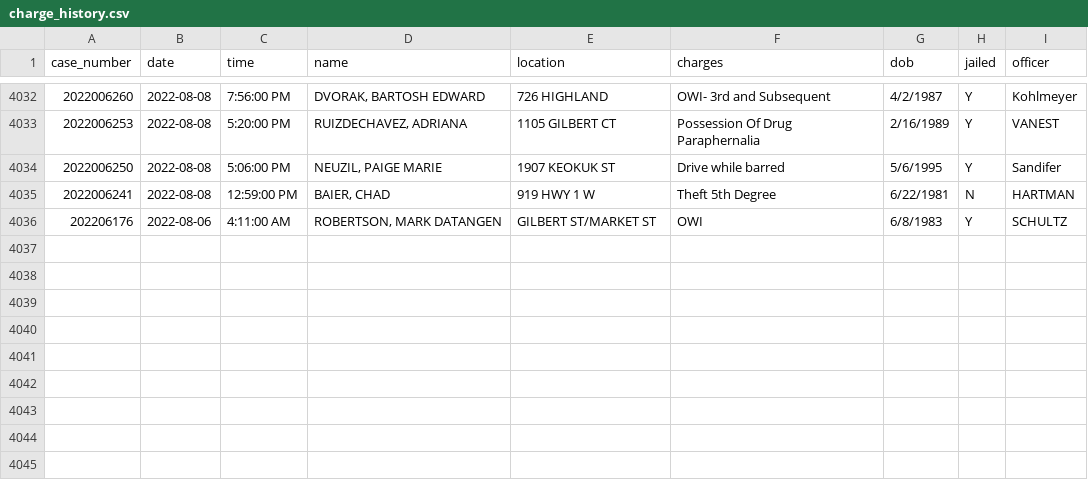
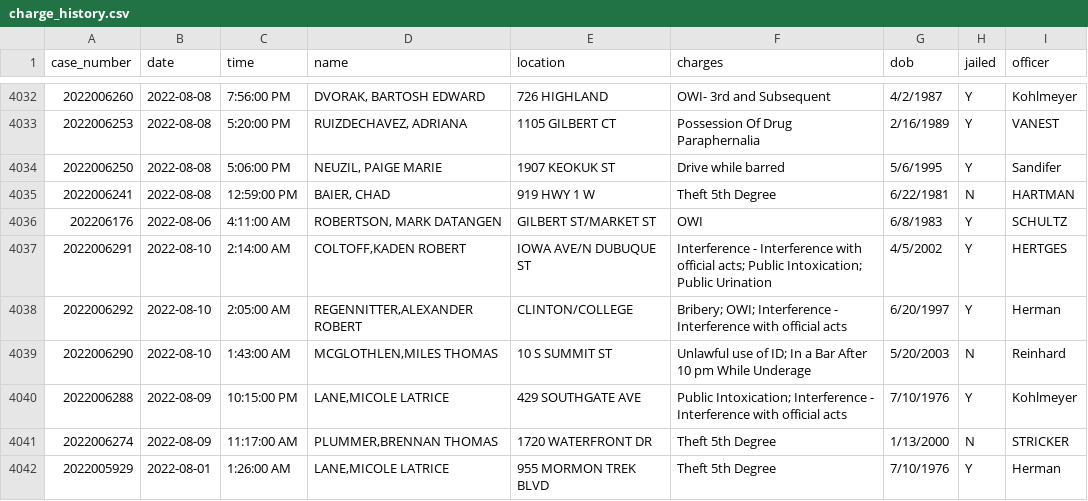
Before and after one commit to andrew-couch/ICBarTweeter, a CSV file: Data/charge_history.csv, drawn as a sheet; only a part is shown, gaps mark what is left out; the diff names each change by its address in the sheet, - before the commit and + after, or states it on an @@ line.

```diff
--- a/Data/charge_history.csv
+++ b/Data/charge_history.csv
+row 4037: 2022006291 | 2022-08-10 | 2:14:00 AM | COLTOFF,KADEN ROBERT | IOWA AVE/N DUBUQUE ST | Interference - Interference with official acts; Public Intoxication; Public Urination | 4/5/2002 | Y | HERTGES
+row 4038: 2022006292 | 2022-08-10 | 2:05:00 AM | REGENNITTER,ALEXANDER ROBERT | CLINTON/COLLEGE | Bribery; OWI; Interference - Interference with official acts | 6/20/1997 | Y | Herman
+row 4039: 2022006290 | 2022-08-10 | 1:43:00 AM | MCGLOTHLEN,MILES THOMAS | 10 S SUMMIT ST | Unlawful use of ID; In a Bar After 10 pm While Underage | 5/20/2003 | N | Reinhard
+row 4040: 2022006288 | 2022-08-09 | 10:15:00 PM | LANE,MICOLE LATRICE | 429 SOUTHGATE AVE | Public Intoxication; Interference - Interference with official acts | 7/10/1976 | Y | Kohlmeyer
+row 4041: 2022006274 | 2022-08-09 | 11:17:00 AM | PLUMMER,BRENNAN THOMAS | 1720 WATERFRONT DR | Theft 5th Degree | 1/13/2000 | N | STRICKER
+row 4042: 2022005929 | 2022-08-01 | 1:26:00 AM | LANE,MICOLE LATRICE | 955 MORMON TREK BLVD | Theft 5th Degree | 7/10/1976 | Y | Herman
```
